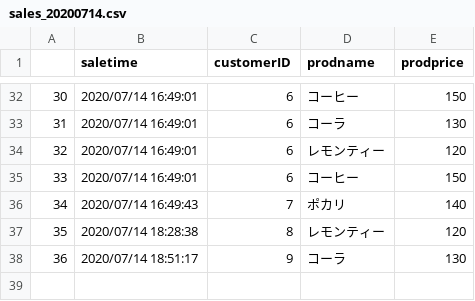
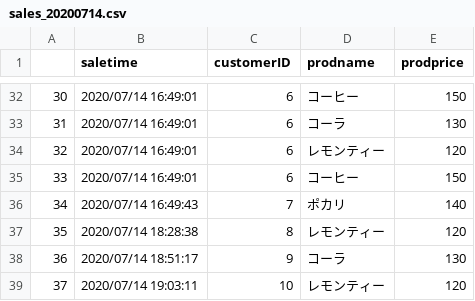
Before and after one commit to genkitamiya/bottle-detection, a CSV file: keras-yolo3/books/sales_20200714.csv, drawn as a sheet; only a part is shown, gaps mark what is left out.

```diff
--- a/keras-yolo3/books/sales_20200714.csv
+++ b/keras-yolo3/books/sales_20200714.csv
@@ -38 +38,2 @@
 36,2020/07/14 18:51:17,9,コーラ,130
+37,2020/07/14 19:03:11,10,レモンティー,120
```
Also changed, not shown: 3 other files.
